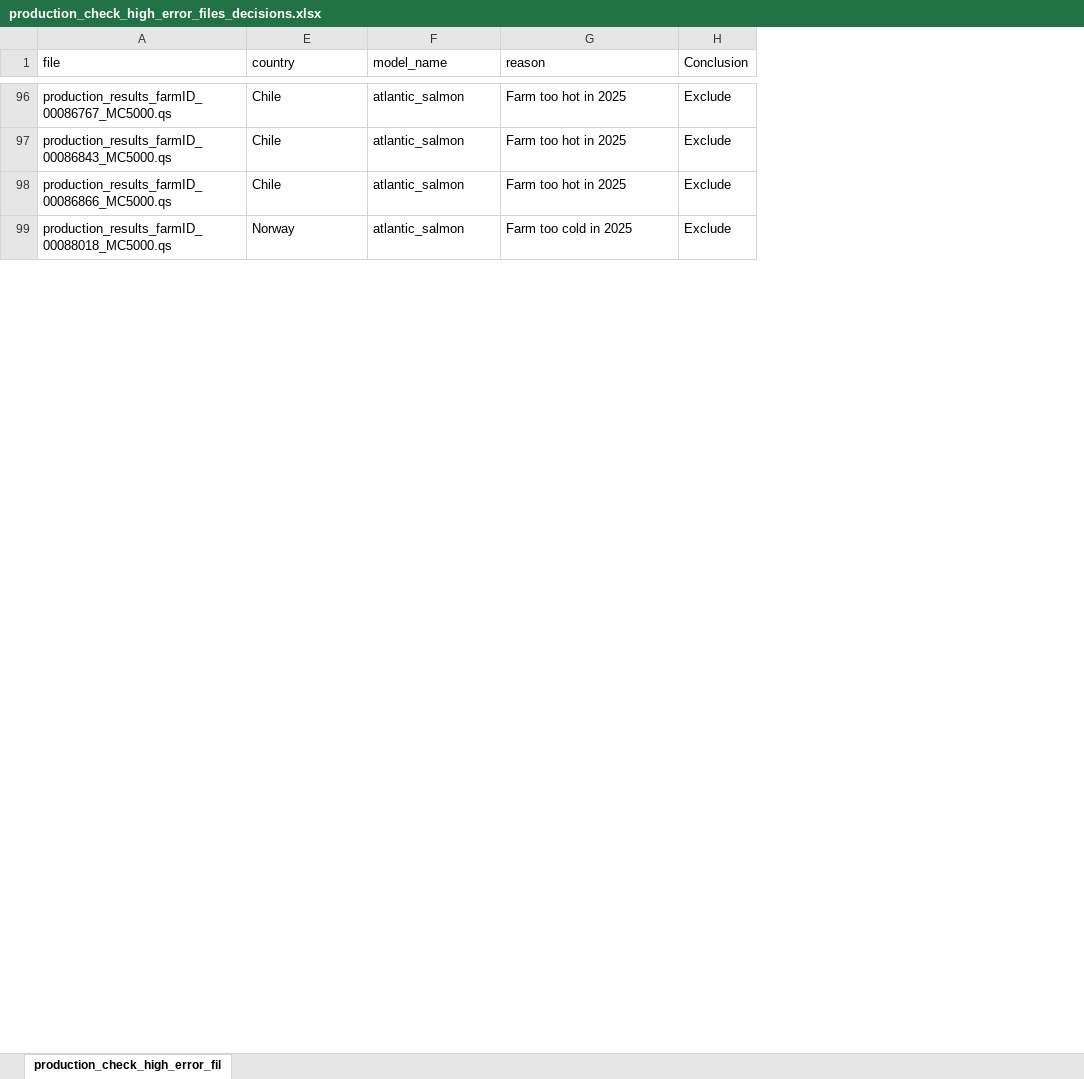
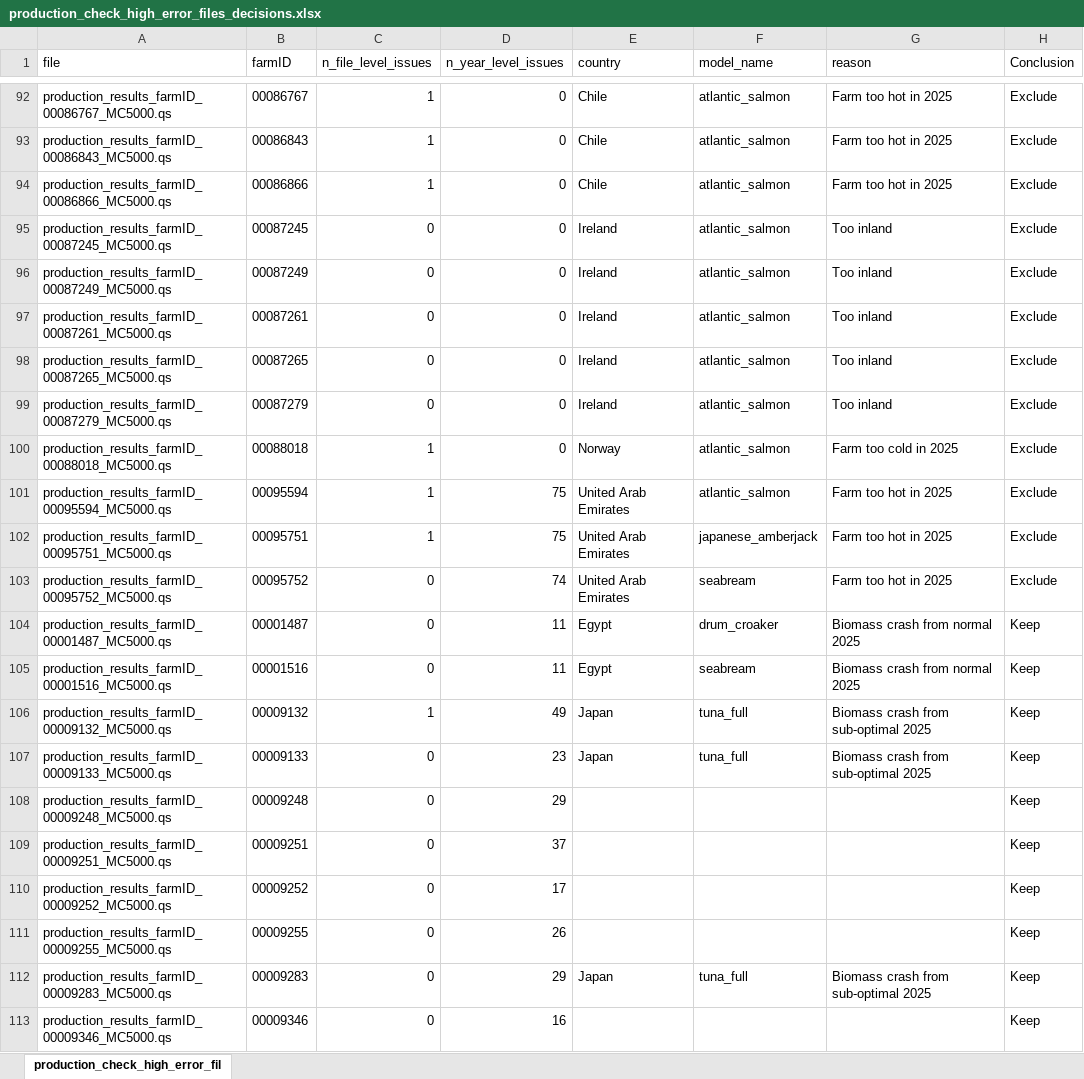
Before and after one commit to Sustainable-Aquafeeds-Project/climate_risks_to_fed_mariculture, an Excel workbook: outputs/production_check_high_error_files_decisions.xlsx, sheet production_check_high_error_fil, drawn as a sheet; only a part is shown, gaps mark what is left out; values as stored, in another font and other column widths than the file's, no borders; conditional formats not drawn; the diff covers the shown part only; the diff names each change by its address in the sheet, - before the commit and + after, or states it on an @@ line.

Commit message:
Final production checks

```diff
--- a/outputs/production_check_high_error_files_decisions.xlsx (sheet production_check_high_error_fil)
+++ b/outputs/production_check_high_error_files_decisions.xlsx (sheet production_check_high_error_fil)
@@ column B (farmID) unhidden, rows 92-94: 00086767 | 00086843 | 00086866; row 100: 00088018 @@
@@ column C (n_file_level_issues) unhidden, rows 92-94: all 1; row 100: 1 @@
@@ column D (n_year_level_issues) unhidden, rows 92-94: all 0; row 100: 0 @@
+row 95: production_results_farmID_00087245_MC5000.qs | 00087245 | 0 | 0 | Ireland | atlantic_salmon | Too inland | Exclude
+row 96: production_results_farmID_00087249_MC5000.qs | 00087249 | 0 | 0 | Ireland | atlantic_salmon | Too inland | Exclude
+row 97: production_results_farmID_00087261_MC5000.qs | 00087261 | 0 | 0 | Ireland | atlantic_salmon | Too inland | Exclude
+row 98: production_results_farmID_00087265_MC5000.qs | 00087265 | 0 | 0 | Ireland | atlantic_salmon | Too inland | Exclude
+row 99: production_results_farmID_00087279_MC5000.qs | 00087279 | 0 | 0 | Ireland | atlantic_salmon | Too inland | Exclude
+row 101: production_results_farmID_00095594_MC5000.qs | 00095594 | 1 | 75 | United Arab Emirates | atlantic_salmon | Farm too hot in 2025 | Exclude
@@ row 108 moved to row 102: production_results_farmID_00095751_MC500… @@
+row 103: production_results_farmID_00095752_MC5000.qs | 00095752 | 0 | 74 | United Arab Emirates | seabream | Farm too hot in 2025 | Exclude
+row 104: production_results_farmID_00001487_MC5000.qs | 00001487 | 0 | 11 | Egypt | drum_croaker | Biomass crash from normal 2025 | Keep
@@ row 2 moved to row 105: production_results_farmID_00001516_MC500… @@
+row 106: production_results_farmID_00009132_MC5000.qs | 00009132 | 1 | 49 | Japan | tuna_full | Biomass crash from sub-optimal 2025 | Keep
+row 107: production_results_farmID_00009133_MC5000.qs | 00009133 | 0 | 23 | Japan | tuna_full | Biomass crash from sub-optimal 2025 | Keep
+row 108: production_results_farmID_00009248_MC5000.qs | 00009248 | 0 | 29 |  |  |  | Keep
+row 109: production_results_farmID_00009251_MC5000.qs | 00009251 | 0 | 37 |  |  |  | Keep
+row 110: production_results_farmID_00009252_MC5000.qs | 00009252 | 0 | 17 |  |  |  | Keep
+row 111: production_results_farmID_00009255_MC5000.qs | 00009255 | 0 | 26 |  |  |  | Keep
+row 112: production_results_farmID_00009283_MC5000.qs | 00009283 | 0 | 29 | Japan | tuna_full | Biomass crash from sub-optimal 2025 | Keep
+row 113: production_results_farmID_00009346_MC5000.qs | 00009346 | 0 | 16 |  |  |  | Keep
```
Also changed, not shown: 67 added rows, 12 moved rows and 1 edited cell elsewhere in this sheet, hidden cells, 17 other files.
